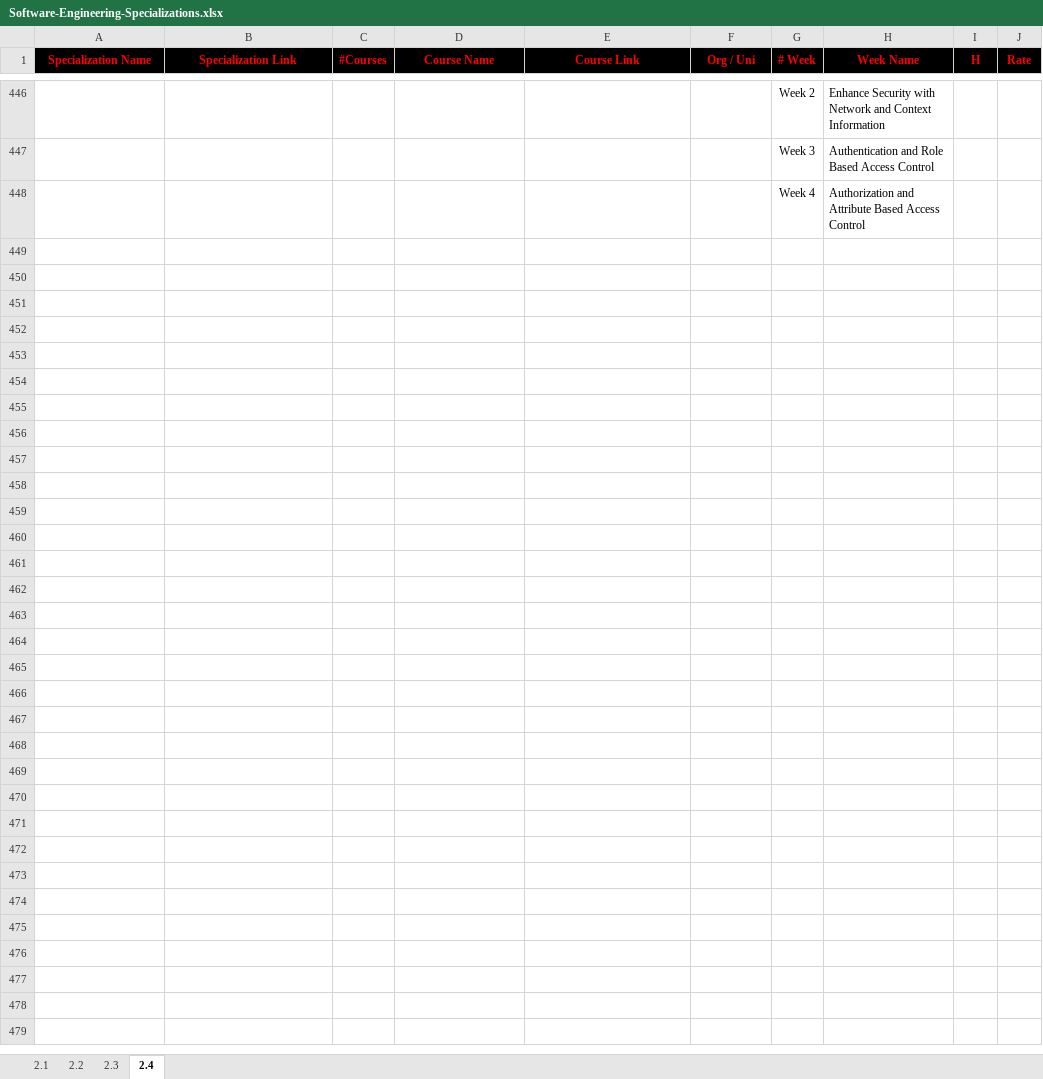
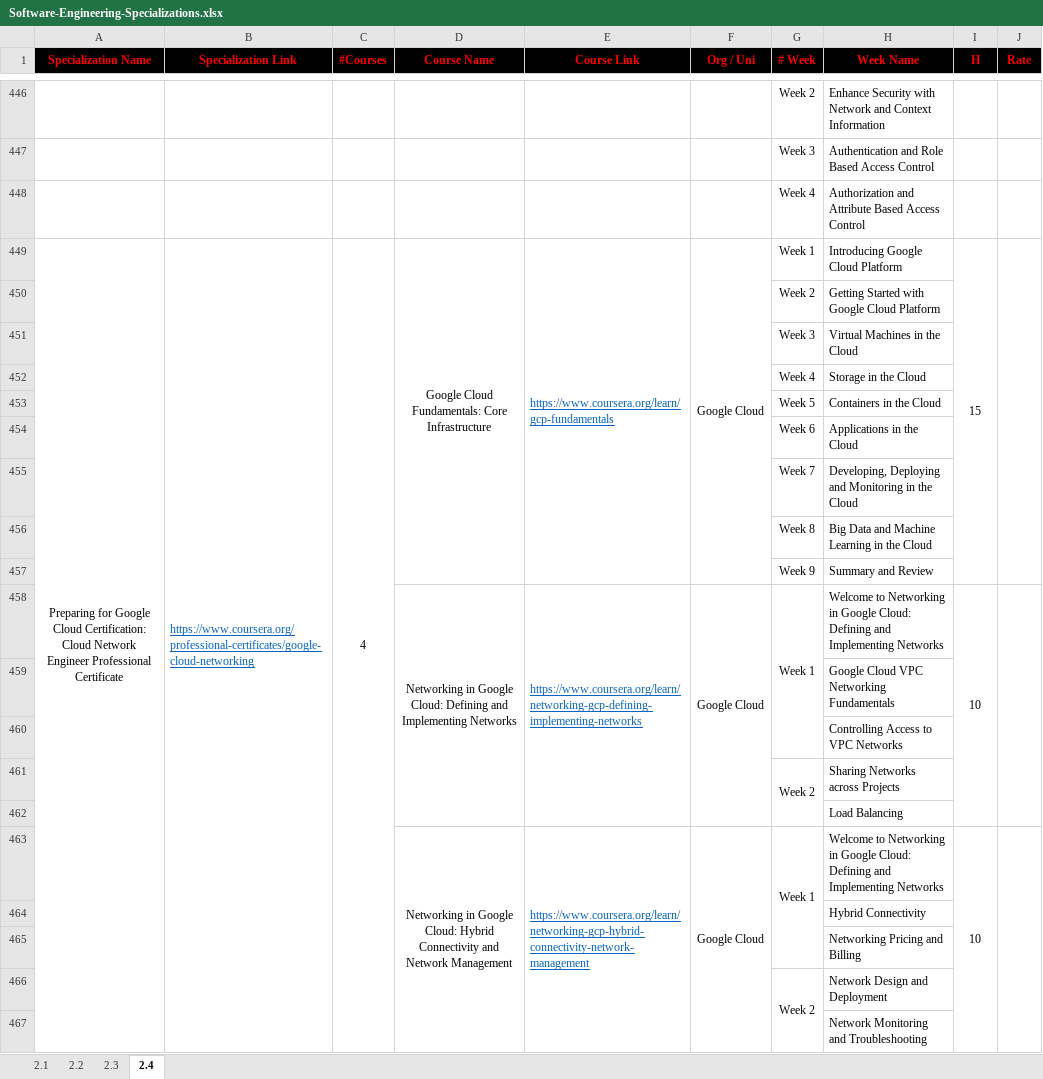
Before and after one commit to cs-MohamedAyman/eLearning-Platforms, an Excel workbook: Software-Engineering-Specializations/Software-Engineering-Specializations.xlsx, sheet 2.4, drawn as a sheet; only a part is shown, gaps mark what is left out; values as stored, in another font and other column widths than the file's, no borders; the diff covers the shown part only; the diff names each change by its address in the sheet, - before the commit and + after, or states it on an @@ line.

Commit message:
version 2022

```diff
--- a/Software-Engineering-Specializations/Software-Engineering-Specializations.xlsx (sheet 2.4)
+++ b/Software-Engineering-Specializations/Software-Engineering-Specializations.xlsx (sheet 2.4)
+row 449: Preparing for Google Cloud Certification: Cloud Network Engineer Professional Certificate | https://www.coursera.org/professional-certificates/google-cloud-networking | 4 | Google Cloud Fundamentals: Core Infrastructure | https://www.coursera.org/learn/gcp-fundamentals | Google Cloud | Week 1 | Introducing Google Cloud Platform | 15
+row 450:  |  |  |  |  |  | Week 2 | Getting Started with Google Cloud Platform
+row 451:  |  |  |  |  |  | Week 3 | Virtual Machines in the Cloud
+row 452:  |  |  |  |  |  | Week 4 | Storage in the Cloud
+row 453:  |  |  |  |  |  | Week 5 | Containers in the Cloud
+row 454:  |  |  |  |  |  | Week 6 | Applications in the Cloud
+row 455:  |  |  |  |  |  | Week 7 | Developing, Deploying and Monitoring in the Cloud
+row 456:  |  |  |  |  |  | Week 8 | Big Data and Machine Learning in the Cloud
+row 457:  |  |  |  |  |  | Week 9 | Summary and Review
+row 458:  |  |  | Networking in Google Cloud: Defining and Implementing Networks | https://www.coursera.org/learn/networking-gcp-defining-implementing-networks | Google Cloud | Week 1 | Welcome to Networking in Google Cloud: Defining and Implementing Networks | 10
+row 459:  |  |  |  |  |  |  | Google Cloud VPC Networking Fundamentals
+row 460:  |  |  |  |  |  |  | Controlling Access to VPC Networks
+row 461:  |  |  |  |  |  | Week 2 | Sharing Networks across Projects
+row 462:  |  |  |  |  |  |  | Load Balancing
+row 463:  |  |  | Networking in Google Cloud: Hybrid Connectivity and Network Management | https://www.coursera.org/learn/networking-gcp-hybrid-connectivity-network-management | Google Cloud | Week 1 | Welcome to Networking in Google Cloud: Defining and Implementing Networks | 10
+row 464:  |  |  |  |  |  |  | Hybrid Connectivity
+row 465:  |  |  |  |  |  |  | Networking Pricing and Billing
+row 466:  |  |  |  |  |  | Week 2 | Network Design and Deployment
+row 467:  |  |  |  |  |  |  | Network Monitoring and Troubleshooting
```
Also changed, not shown: 121 added rows and cell formats elsewhere in this sheet.
